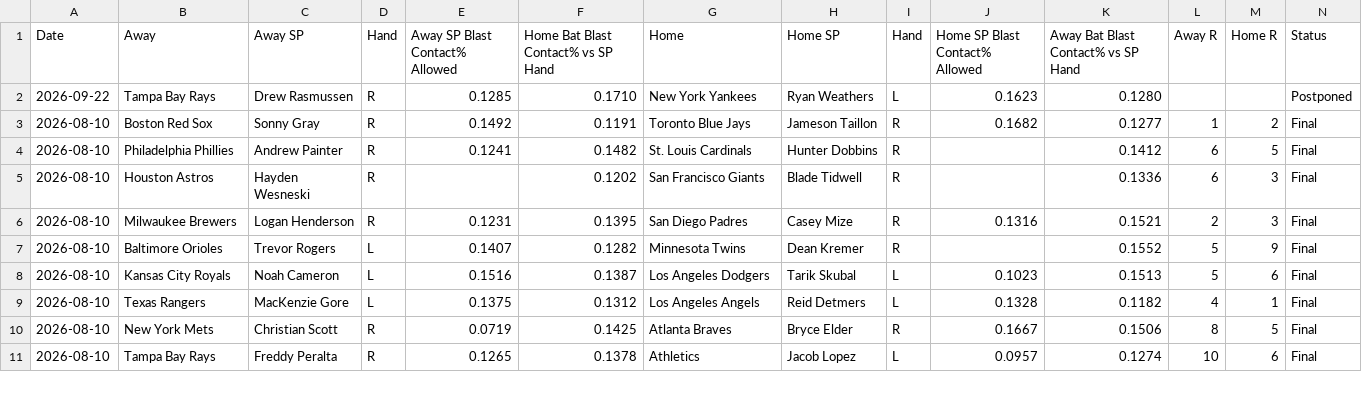
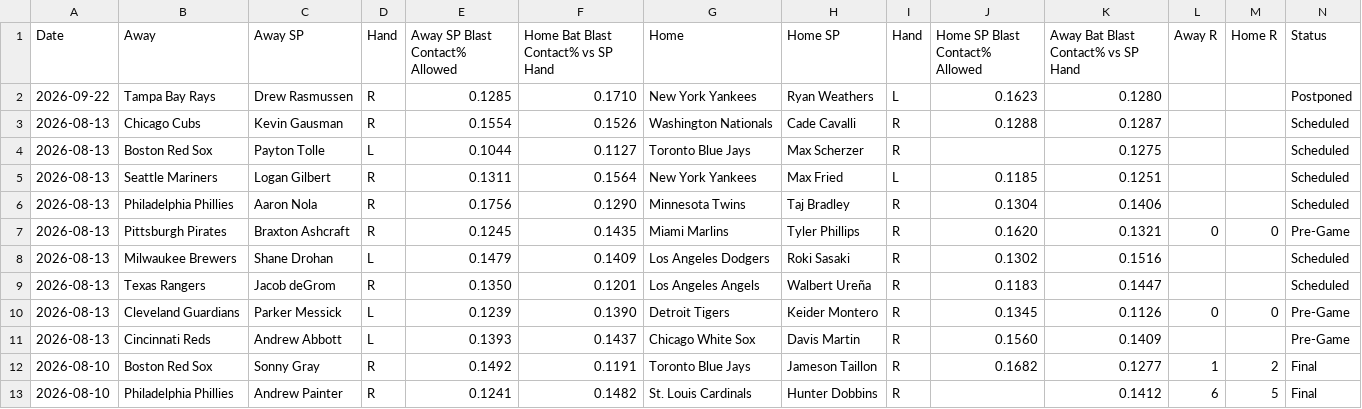
Before and after one commit to furuq2/blast-contact, a CSV file: data/master.csv, drawn as a sheet; only a part is shown; the shorter side is filled out with more unchanged rows; the diff names each change by its address in the sheet, - before the commit and + after, or states it on an @@ line.

```diff
--- a/data/master.csv
+++ b/data/master.csv
+row 3: 2026-08-13 | Chicago Cubs | Kevin Gausman | R | 0.1554 | 0.1526 | Washington Nationals | Cade Cavalli | R | 0.1288 | 0.1287 |  |  | Scheduled
+row 4: 2026-08-13 | Boston Red Sox | Payton Tolle | L | 0.1044 | 0.1127 | Toronto Blue Jays | Max Scherzer | R |  | 0.1275 |  |  | Scheduled
+row 5: 2026-08-13 | Seattle Mariners | Logan Gilbert | R | 0.1311 | 0.1564 | New York Yankees | Max Fried | L | 0.1185 | 0.1251 |  |  | Scheduled
+row 6: 2026-08-13 | Philadelphia Phillies | Aaron Nola | R | 0.1756 | 0.1290 | Minnesota Twins | Taj Bradley | R | 0.1304 | 0.1406 |  |  | Scheduled
+row 7: 2026-08-13 | Pittsburgh Pirates | Braxton Ashcraft | R | 0.1245 | 0.1435 | Miami Marlins | Tyler Phillips | R | 0.1620 | 0.1321 | 0 | 0 | Pre-Game
+row 8: 2026-08-13 | Milwaukee Brewers | Shane Drohan | L | 0.1479 | 0.1409 | Los Angeles Dodgers | Roki Sasaki | R | 0.1302 | 0.1516 |  |  | Scheduled
+row 9: 2026-08-13 | Texas Rangers | Jacob deGrom | R | 0.1350 | 0.1201 | Los Angeles Angels | Walbert Ureña | R | 0.1183 | 0.1447 |  |  | Scheduled
+row 10: 2026-08-13 | Cleveland Guardians | Parker Messick | L | 0.1239 | 0.1390 | Detroit Tigers | Keider Montero | R | 0.1345 | 0.1126 | 0 | 0 | Pre-Game
+row 11: 2026-08-13 | Cincinnati Reds | Andrew Abbott | L | 0.1393 | 0.1437 | Chicago White Sox | Davis Martin | R | 0.1560 | 0.1409 |  |  | Pre-Game
```
Also changed, not shown: 1 other file.
